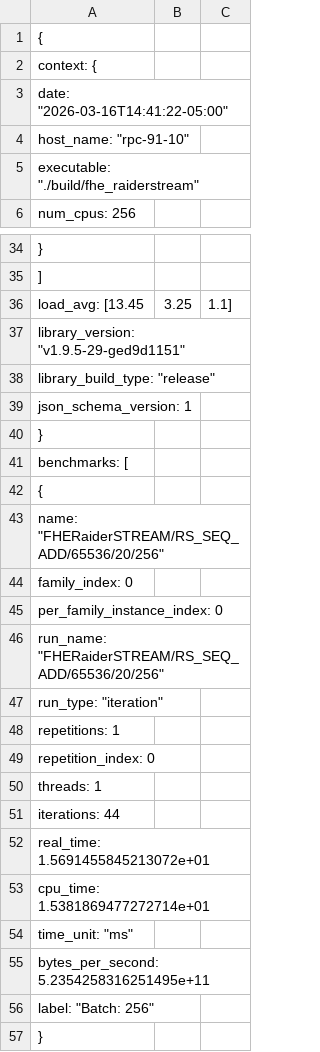
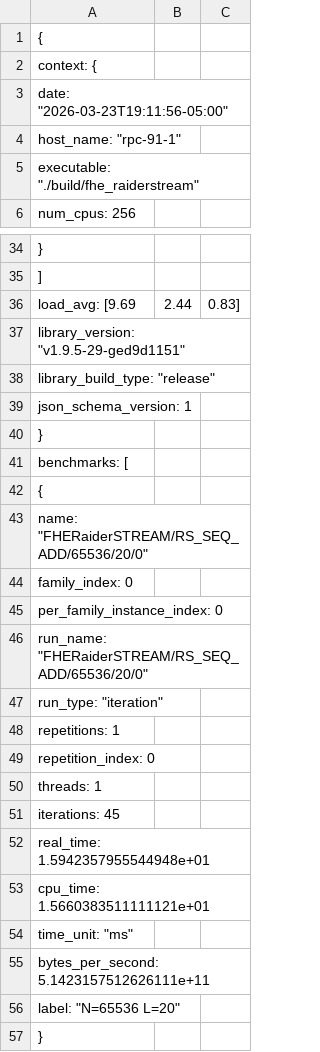
Before and after one commit to AshleshaMalla/FHE-STREAM, a CSV file: results/sweep1_core_scaling_t128.csv, drawn as a sheet; only a part is shown, gaps mark what is left out.

```diff
--- a/results/sweep1_core_scaling_t128.csv
+++ b/results/sweep1_core_scaling_t128.csv
@@ -2,4 +2,4 @@
   "context": {
-    "date": "2026-03-16T14:41:22-05:00",
-    "host_name": "rpc-91-10",
+    "date": "2026-03-23T19:11:56-05:00",
+    "host_name": "rpc-91-1",
     "executable": "./build/fhe_raiderstream",
@@ -35,3 +35,3 @@
     ],
-    "load_avg": [13.45,3.25,1.1],
+    "load_avg": [9.69,2.44,0.83],
     "library_version": "v1.9.5-29-ged9d1151",
@@ -42,6 +42,6 @@
     {
-      "name": "FHERaiderSTREAM/RS_SEQ_ADD/65536/20/256",
+      "name": "FHERaiderSTREAM/RS_SEQ_ADD/65536/20/0",
       "family_index": 0,
       "per_family_instance_index": 0,
-      "run_name": "FHERaiderSTREAM/RS_SEQ_ADD/65536/20/256",
+      "run_name": "FHERaiderSTREAM/RS_SEQ_ADD/65536/20/0",
       "run_type": "iteration",
@@ -50,8 +50,8 @@
       "threads": 1,
-      "iterations": 44,
-      "real_time": 1.5691455845213072e+01,
-      "cpu_time": 1.5381869477272714e+01,
+      "iterations": 45,
+      "real_time": 1.5942357955544948e+01,
+      "cpu_time": 1.5660383511111121e+01,
       "time_unit": "ms",
-      "bytes_per_second": 5.2354258316251495e+11,
-      "label": "Batch: 256"
+      "bytes_per_second": 5.1423157512626111e+11,
+      "label": "N=65536 L=20"
     }
```
Also changed, not shown: results/sweep1_core_scaling_t1.csv, results/sweep1_core_scaling_t16.csv, 13 other files.
